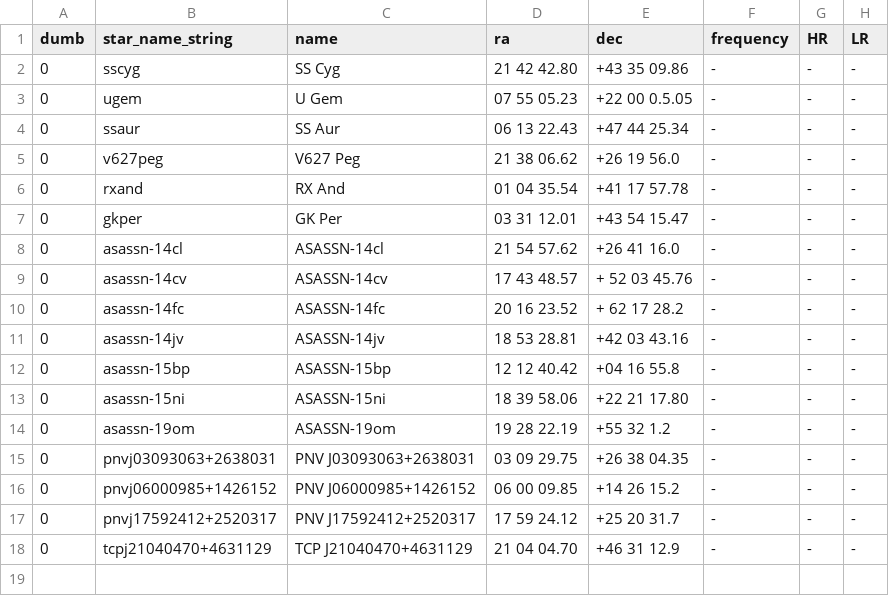
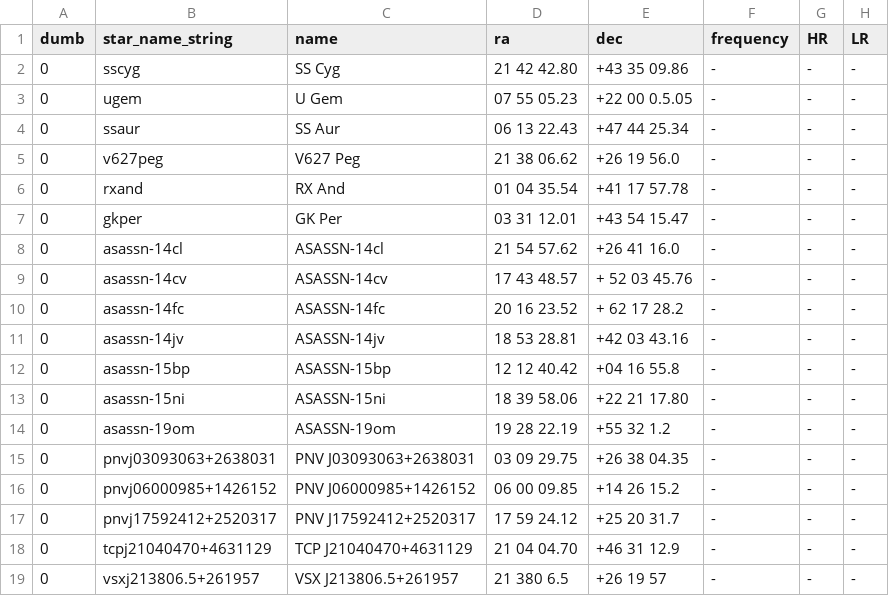
Before and after one commit to aras-database/database, a CSV file: data/dwarf_novae.csv, drawn as a sheet; the diff names each change by its address in the sheet, - before the commit and + after, or states it on an @@ line.

```diff
--- a/data/dwarf_novae.csv
+++ b/data/dwarf_novae.csv
+row 19: 0 | vsxj213806.5+261957 | VSX J213806.5+261957 | 21 380 6.5 | +26 19 57 | - | - | -
```
Also changed, not shown: data/objects.csv, 19 other files.
